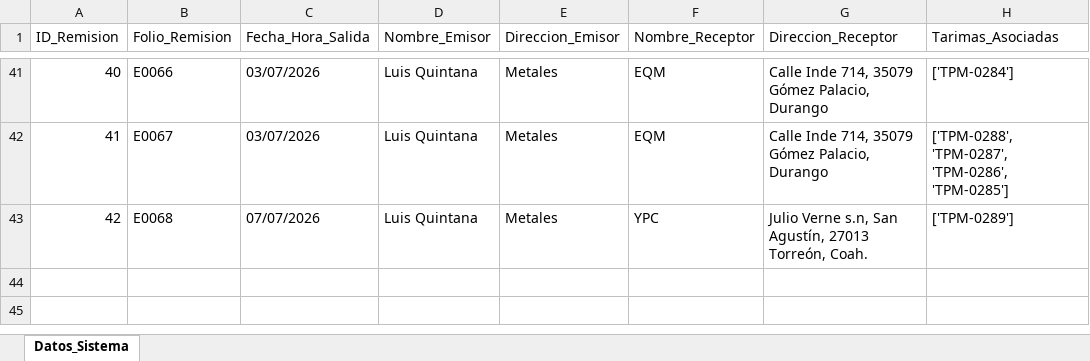
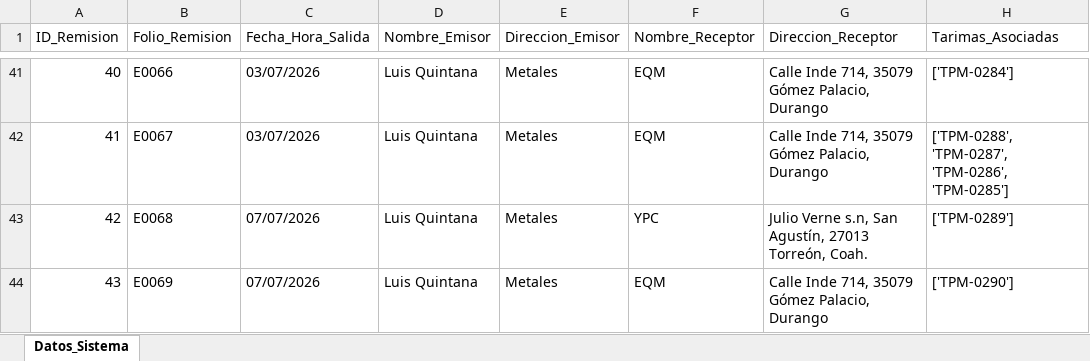
Before and after one commit to jesusalbertomoraleslopez-byte/remisiones-de-materiales, an Excel workbook: BD_Datos_Generales_Remision.xlsx, sheet Datos_Sistema, drawn as a sheet; only a part is shown, gaps mark what is left out; values as stored, in another font and other column widths than the file's, no borders; the diff names each change by its address in the sheet, - before the commit and + after, or states it on an @@ line.

Commit message:
Sincronizacion App: BD_Datos_Generales_Remision.xlsx

```diff
--- a/BD_Datos_Generales_Remision.xlsx (sheet Datos_Sistema)
+++ b/BD_Datos_Generales_Remision.xlsx (sheet Datos_Sistema)
+row 44: 43 | E0069 | 07/07/2026 | Luis Quintana | Metales | EQM | Calle Inde 714, 35079 Gómez Palacio, Durango | ['TPM-0290']
```
